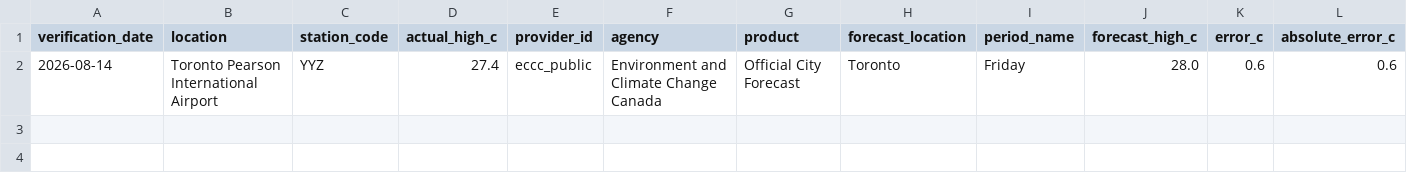
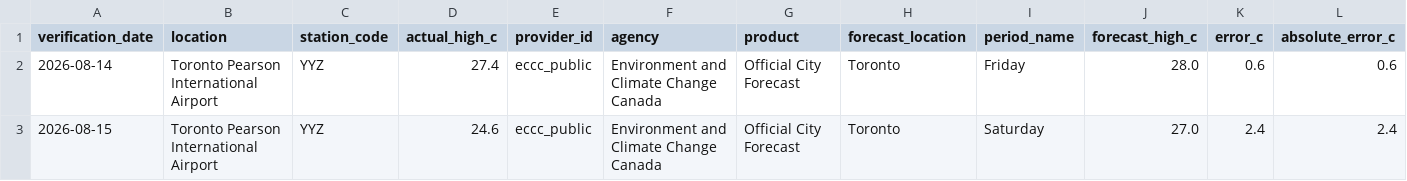
Before and after one commit to wadeszilagyi23-cell/ForecastRank, a CSV file: data/public_history.csv, drawn as a sheet; only a part is shown; rows hold the shown columns only; the diff names each change by its address in the sheet, - before the commit and + after, or states it on an @@ line.

```diff
--- a/data/public_history.csv
+++ b/data/public_history.csv
+row 3: 2026-08-15 | Toronto Pearson International Airport | YYZ | 24.6 | eccc_public | Environment and Climate Change Canada | Official City Forecast | Toronto | Saturday | 27.0 | 2.4 | 2.4
```
Also changed, not shown: data/history.csv, 3 other files.
